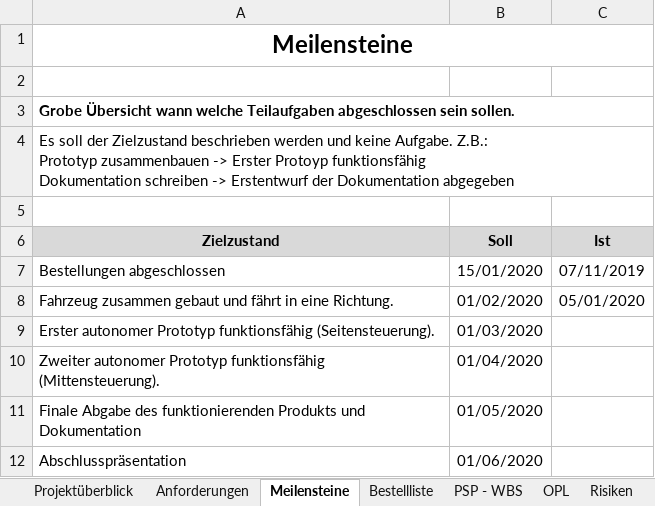
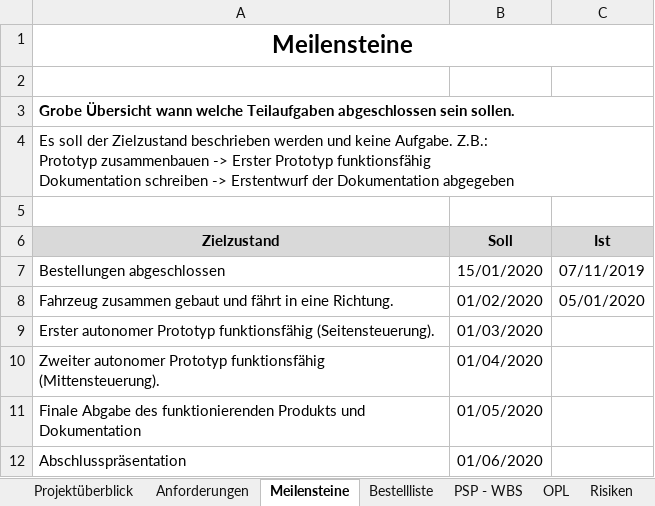
Before and after one commit to philippjahn/car, an Excel workbook: project/Projekt-Steuerung_Selbstfahrendes-Auto.xlsx, sheet Meilensteine, drawn as a sheet; values as stored, in another font and other column widths than the file's, no borders; ↵ is a line break in a cell; the diff names each change by its address in the sheet, - before the commit and + after, or states it on an @@ line.

```diff
--- a/project/Projekt-Steuerung_Selbstfahrendes-Auto.xlsx (sheet Meilensteine)
+++ b/project/Projekt-Steuerung_Selbstfahrendes-Auto.xlsx (sheet Meilensteine)
-A4 (Zielzustand): …-> Erster Protoyp funktionsfähig ↵ Dokumentation…
+A4 (Zielzustand): …-> Erster Prototyp funktionsfähig ↵ Dokumentation…
```
Also changed, not shown: sheet PSP - WBS, sheet OPL, other sheet tabs, charts or pictures.
